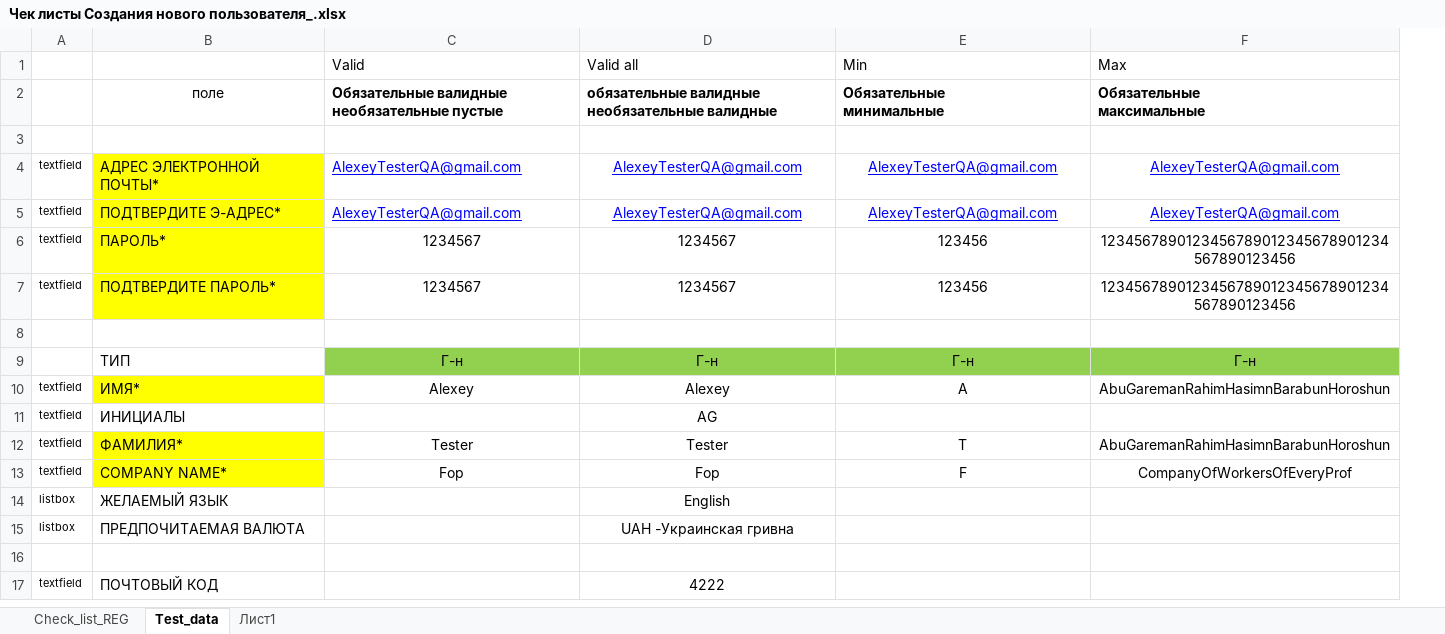
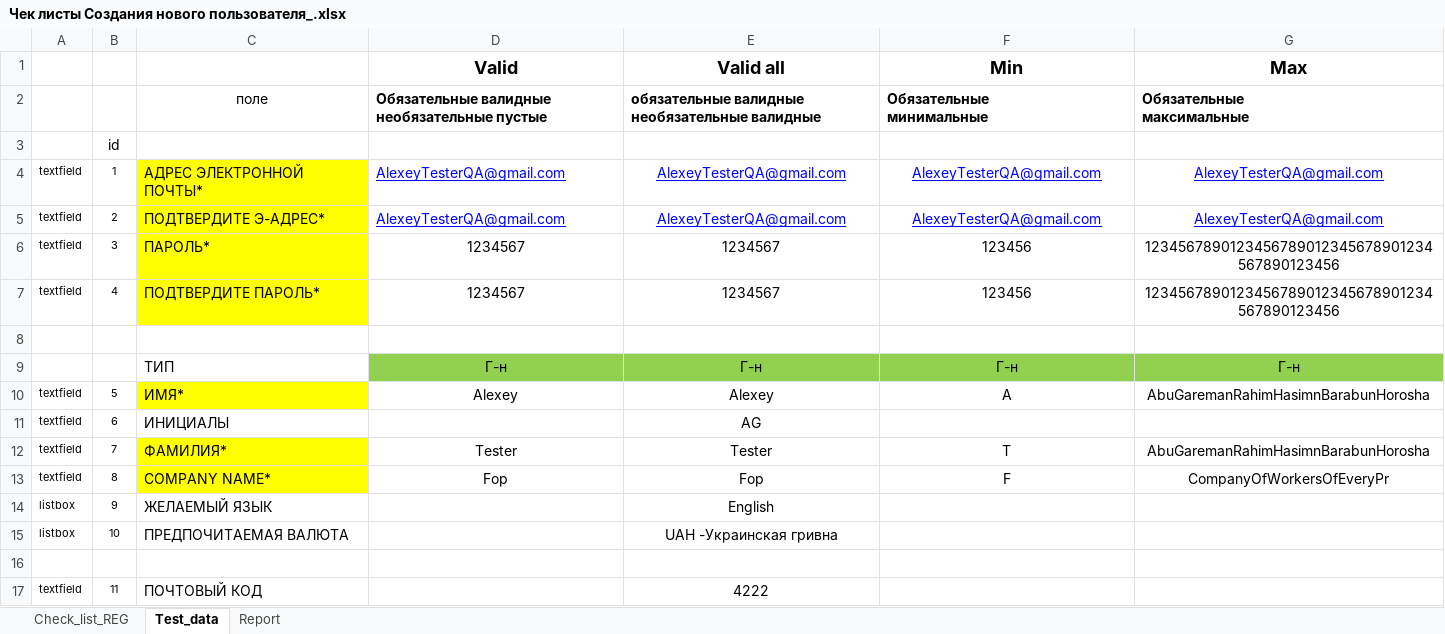
Before and after one commit to ambu550/Booking_Project, an Excel workbook: _1/Чек листы Создания нового пользователя_.xlsx, sheet Test_data, drawn as a sheet; only a part is shown; values as stored, in another font and other column widths than the file's, no borders; addresses are those after the commit; the diff covers the shown part only; the diff names each change by its address in the sheet, - before the commit and + after, or states it on an @@ line.

```diff
--- a/_1/Чек листы Создания нового пользователя_.xlsx (sheet Test_data)
+++ b/_1/Чек листы Создания нового пользователя_.xlsx (sheet Test_data)
-sheet tab: Лист1
+sheet tab: Report
+column B, rows 3-17: id | 1 | 2 | 3 | 4 |  |  | 5 | 6 | 7 | 8 | 9 | 10 |  | 11
@@ D1:G1 bold: off → on, text size: larger, alignment: left → center @@
-G10 (Max): AbuGaremanRahimHasimnBarabunHoroshun
+G10 (Max): AbuGaremanRahimHasimnBarabunHorosha
-G12 (Max): AbuGaremanRahimHasimnBarabunHoroshun
+G12 (Max): AbuGaremanRahimHasimnBarabunHorosha
-G13 (Max): СompanyOfWorkersOfEveryProf
+G13 (Max): СompanyOfWorkersOfEveryPr
```
Also changed, not shown: cell formats elsewhere in this sheet, sheet Check_list_REG, sheet Report, formulas that keep their value, charts or pictures, _1/TC/Test Case Авторизация_.xlsx, _1/Чек листы Авторизация.xlsx, 2 other files.
